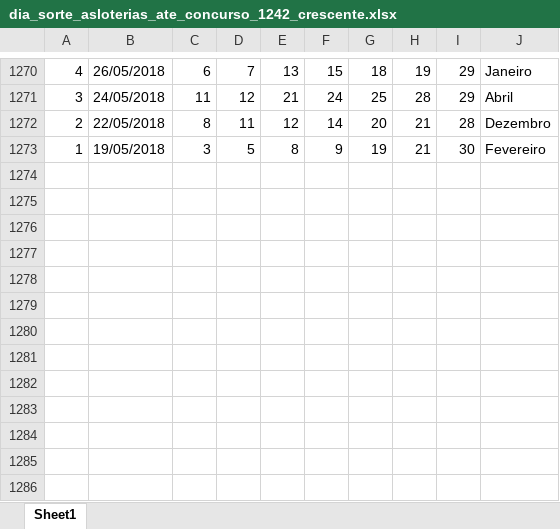
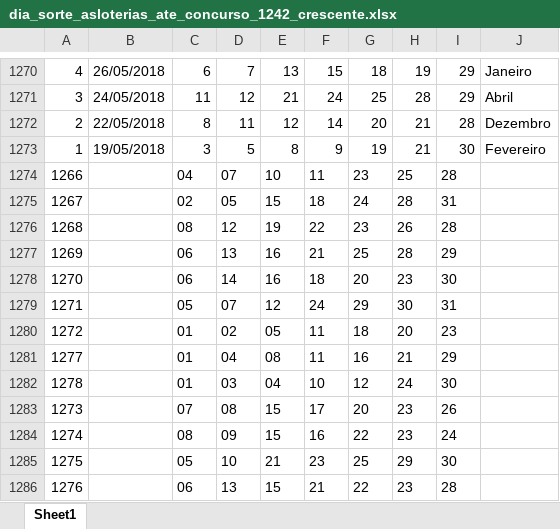
Before and after one commit to gothanectar/sinaispointer, an Excel workbook: historicoresultadosloteriasnacionais/dia_sorte_asloterias_ate_concurso_1242_crescente.xlsx, sheet Sheet1, drawn as a sheet; only a part is shown, gaps mark what is left out; values as stored, in another font and other column widths than the file's, no borders; the diff names each change by its address in the sheet, - before the commit and + after, or states it on an @@ line.

```diff
--- a/historicoresultadosloteriasnacionais/dia_sorte_asloterias_ate_concurso_1242_crescente.xlsx (sheet Sheet1)
+++ b/historicoresultadosloteriasnacionais/dia_sorte_asloterias_ate_concurso_1242_crescente.xlsx (sheet Sheet1)
+row 1274: 1266 |  | 04 | 07 | 10 | 11 | 23 | 25 | 28
+row 1275: 1267 |  | 02 | 05 | 15 | 18 | 24 | 28 | 31
+row 1276: 1268 |  | 08 | 12 | 19 | 22 | 23 | 26 | 28
+row 1277: 1269 |  | 06 | 13 | 16 | 21 | 25 | 28 | 29
+row 1278: 1270 |  | 06 | 14 | 16 | 18 | 20 | 23 | 30
+row 1279: 1271 |  | 05 | 07 | 12 | 24 | 29 | 30 | 31
+row 1280: 1272 |  | 01 | 02 | 05 | 11 | 18 | 20 | 23
+row 1281: 1277 |  | 01 | 04 | 08 | 11 | 16 | 21 | 29
+row 1282: 1278 |  | 01 | 03 | 04 | 10 | 12 | 24 | 30
+row 1283: 1273 |  | 07 | 08 | 15 | 17 | 20 | 23 | 26
+row 1284: 1274 |  | 08 | 09 | 15 | 16 | 22 | 23 | 24
+row 1285: 1275 |  | 05 | 10 | 21 | 23 | 25 | 29 | 30
+row 1286: 1276 |  | 06 | 13 | 15 | 21 | 22 | 23 | 28
```
Also changed, not shown: historicoresultadosloteriasnacionais/loto_facil_asloterias_ate_concurso_3732_crescente.xlsx, historicoresultadosloteriasnacionais/loto_mania_asloterias_ate_concurso_2948_crescente.xlsx, 10 other files.
